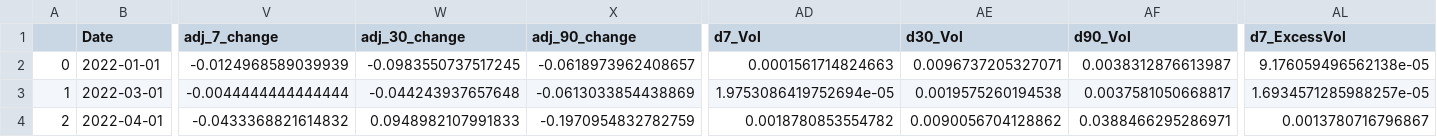
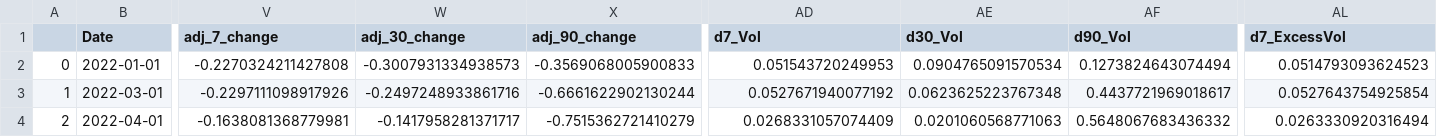
Before and after one commit to jy2k/FinalProject, a CSV file: Output data/cohort stock/UPST/file_3_benchmark.csv, drawn as a sheet; only a part is shown, gaps mark what is left out; the diff covers the shown part only; the diff names each change by its address in the sheet, - before the commit and + after, or states it on an @@ line.

```diff
--- a/Output data/cohort stock/UPST/file_3_benchmark.csv
+++ b/Output data/cohort stock/UPST/file_3_benchmark.csv
-V2 (adj_7_change): -0.0124968589039939
+V2 (adj_7_change): -0.2270324211427808
-W2 (adj_30_change): -0.0983550737517245
+W2 (adj_30_change): -0.3007931334938573
-X2 (adj_90_change): -0.0618973962408657
+X2 (adj_90_change): -0.3569068005900833
-AD2 (d7_Vol): 0.0001561714824663
+AD2 (d7_Vol): 0.051543720249953
-AE2 (d30_Vol): 0.0096737205327071
+AE2 (d30_Vol): 0.0904765091570534
-AF2 (d90_Vol): 0.0038312876613987
+AF2 (d90_Vol): 0.1273824643074494
-AL2 (d7_ExcessVol): 9.176059496562138e-05
+AL2 (d7_ExcessVol): 0.0514793093624523
-V3 (adj_7_change): -0.0044444444444444
+V3 (adj_7_change): -0.2297111098917926
-W3 (adj_30_change): -0.044243937657648
+W3 (adj_30_change): -0.2497248933861716
-X3 (adj_90_change): -0.0613033854438869
+X3 (adj_90_change): -0.6661622902130244
-AD3 (d7_Vol): 1.9753086419752694e-05
+AD3 (d7_Vol): 0.0527671940077192
-AE3 (d30_Vol): 0.0019575260194538
+AE3 (d30_Vol): 0.0623625223767348
-AF3 (d90_Vol): 0.0037581050668817
+AF3 (d90_Vol): 0.4437721969018617
-AL3 (d7_ExcessVol): 1.6934571285988257e-05
+AL3 (d7_ExcessVol): 0.0527643754925854
-V4 (adj_7_change): -0.0433368821614832
+V4 (adj_7_change): -0.1638081368779981
-W4 (adj_30_change): 0.0948982107991833
+W4 (adj_30_change): -0.1417958281371717
-X4 (adj_90_change): -0.1970954832782759
+X4 (adj_90_change): -0.7515362721410279
-AD4 (d7_Vol): 0.0018780853554782
+AD4 (d7_Vol): 0.0268331057074409
-AE4 (d30_Vol): 0.0090056704128862
+AE4 (d30_Vol): 0.0201060568771063
-AF4 (d90_Vol): 0.0388466295286971
+AF4 (d90_Vol): 0.5648067683436332
-AL4 (d7_ExcessVol): 0.0013780716796867
+AL4 (d7_ExcessVol): 0.0263330920316494
```
Also changed, not shown: 1 added row and 44 edited cells elsewhere in this file, Output data/cohort stock/SOFI/file_2.csv, Output data/cohort stock/SOFI/file_2_benchmark.csv, 48 other files.
